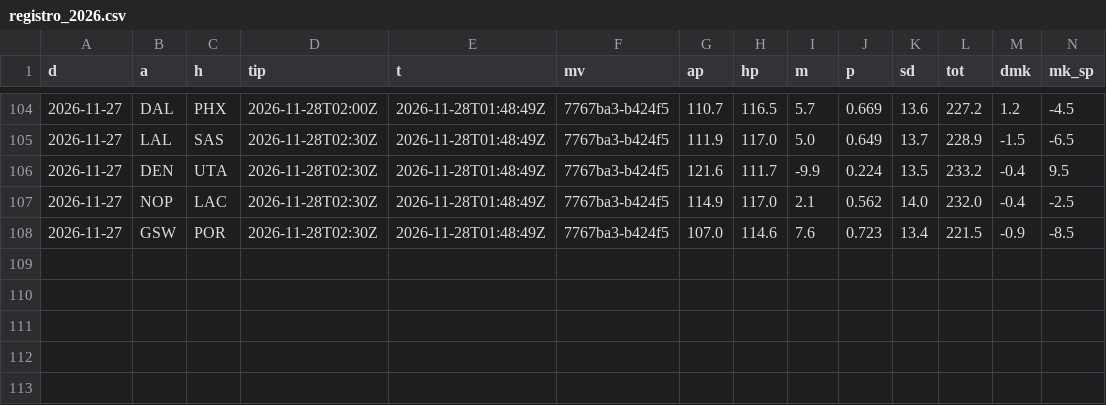
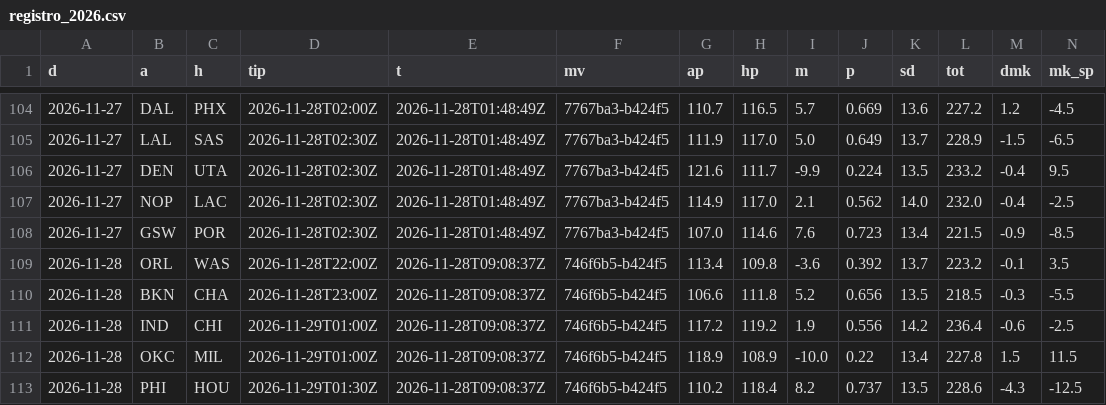
Before and after one commit to roystormfm-beep/nbaPRE, a CSV file: predictions/registro_2026.csv, drawn as a sheet; only a part is shown, gaps mark what is left out; rows hold the shown columns only; the diff names each change by its address in the sheet, - before the commit and + after, or states it on an @@ line.

```diff
--- a/predictions/registro_2026.csv
+++ b/predictions/registro_2026.csv
+row 109: 2026-11-28 | ORL | WAS | 2026-11-28T22:00Z | 2026-11-28T09:08:37Z | 746f6b5-b424f5 | 113.4 | 109.8 | -3.6 | 0.392 | 13.7 | 223.2 | -0.1 | 3.5
+row 110: 2026-11-28 | BKN | CHA | 2026-11-28T23:00Z | 2026-11-28T09:08:37Z | 746f6b5-b424f5 | 106.6 | 111.8 | 5.2 | 0.656 | 13.5 | 218.5 | -0.3 | -5.5
+row 111: 2026-11-28 | IND | CHI | 2026-11-29T01:00Z | 2026-11-28T09:08:37Z | 746f6b5-b424f5 | 117.2 | 119.2 | 1.9 | 0.556 | 14.2 | 236.4 | -0.6 | -2.5
+row 112: 2026-11-28 | OKC | MIL | 2026-11-29T01:00Z | 2026-11-28T09:08:37Z | 746f6b5-b424f5 | 118.9 | 108.9 | -10.0 | 0.22 | 13.4 | 227.8 | 1.5 | 11.5
+row 113: 2026-11-28 | PHI | HOU | 2026-11-29T01:30Z | 2026-11-28T09:08:37Z | 746f6b5-b424f5 | 110.2 | 118.4 | 8.2 | 0.737 | 13.5 | 228.6 | -4.3 | -12.5
```
Also changed, not shown: data/external/injury/index_2026.csv, data/external/injury/needed_2026.csv, 26 other files.
